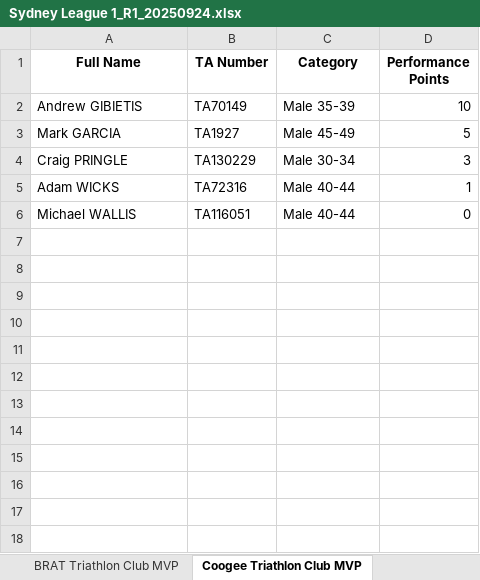
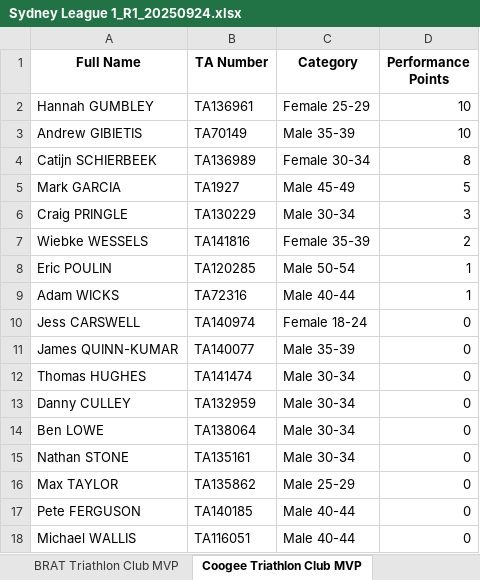
Before and after one commit to ChauAnhCong/Triathlon-NSW-Calculation-Engine, an Excel workbook: data/output/Sydney League 1_R1_20250924.xlsx, sheet Coogee Triathlon Club MVP, drawn as a sheet; values as stored, in another font and other column widths than the file's, no borders; the diff names each change by its address in the sheet, - before the commit and + after, or states it on an @@ line.

Commit message:
debug club name matching in round participation calc

```diff
--- a/data/output/Sydney League 1_R1_20250924.xlsx (sheet Coogee Triathlon Club MVP)
+++ b/data/output/Sydney League 1_R1_20250924.xlsx (sheet Coogee Triathlon Club MVP)
+row 2: Hannah GUMBLEY | TA136961 | Female 25-29 | 10
+row 4: Catijn SCHIERBEEK | TA136989 | Female 30-34 | 8
+row 7: Wiebke WESSELS | TA141816 | Female 35-39 | 2
+row 8: Eric POULIN | TA120285 | Male 50-54 | 1
+row 10: Jess CARSWELL | TA140974 | Female 18-24 | 0
+row 11: James QUINN-KUMAR | TA140077 | Male 35-39 | 0
+row 12: Thomas HUGHES | TA141474 | Male 30-34 | 0
+row 13: Danny CULLEY | TA132959 | Male 30-34 | 0
+row 14: Ben LOWE | TA138064 | Male 30-34 | 0
+row 15: Nathan STONE | TA135161 | Male 30-34 | 0
+row 16: Max TAYLOR | TA135862 | Male 25-29 | 0
+row 17: Pete FERGUSON | TA140185 | Male 40-44 | 0
```
Also changed, not shown: sheet Round MVP, sheet Season MVP, sheet Round Ladder, sheet Season Ladder, sheet Hills Triathlon Club MVP, sheet Panthers Triathlon Club MVP, 2 more sheets, other sheet tabs, data/output/Sydney Premier League_R1_20250924.xlsx, data/processed/Sydney League 1 Round 1 IRONMAN 70.3 and Sprint ACTUAL.xlsx, 6 other files.
